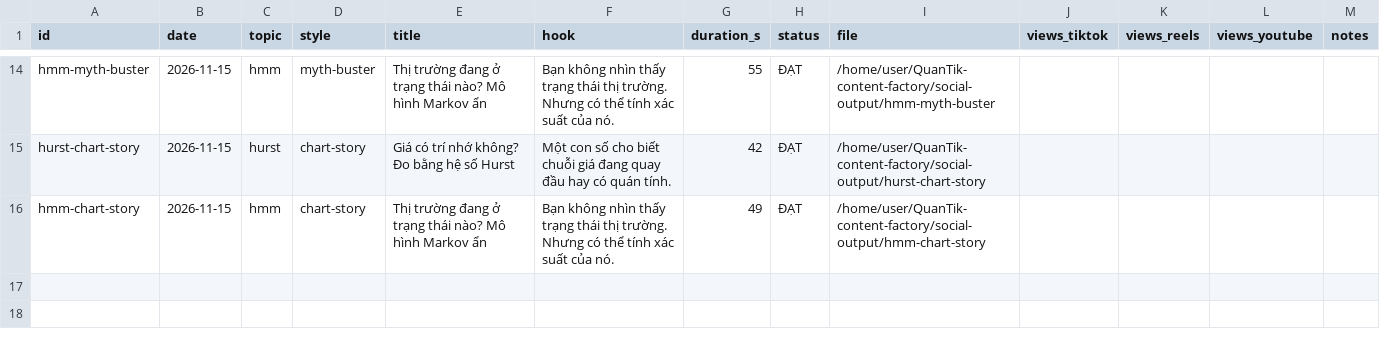
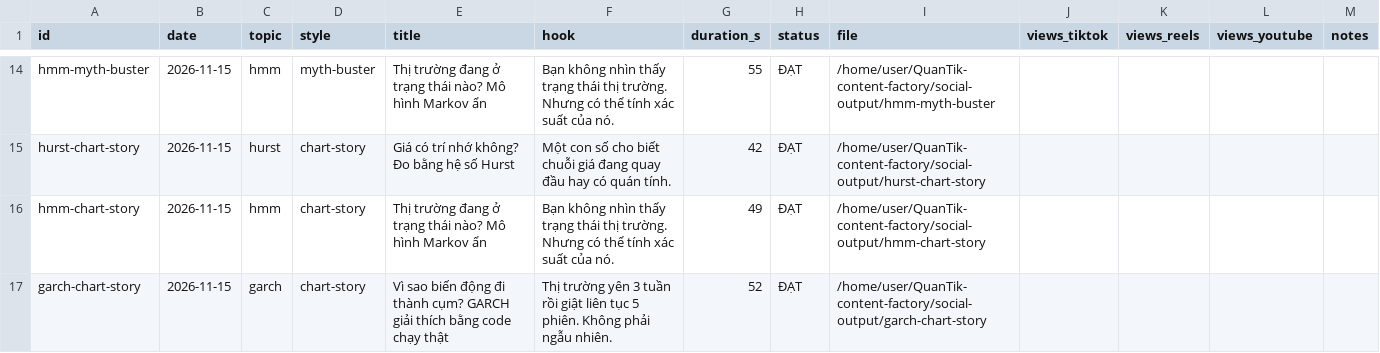
Before and after one commit to kwuangyong/QuanTik-content-factory, a CSV file: .claude/skills/quantik-video-factory/knowledge/episodes.csv, drawn as a sheet; only a part is shown, gaps mark what is left out; the diff names each change by its address in the sheet, - before the commit and + after, or states it on an @@ line.

```diff
--- a/.claude/skills/quantik-video-factory/knowledge/episodes.csv
+++ b/.claude/skills/quantik-video-factory/knowledge/episodes.csv
+row 17: garch-chart-story | 2026-11-15 | garch | chart-story | Vì sao biến động đi thành cụm? GARCH giải thích bằng code chạy thật | Thị trường yên 3 tuần rồi giật liên tục 5 phiên. Không phải ngẫu nhiên. | 52 | ĐẠT | /home/user/QuanTik-content-factory/social-output/garch-chart-story
```
